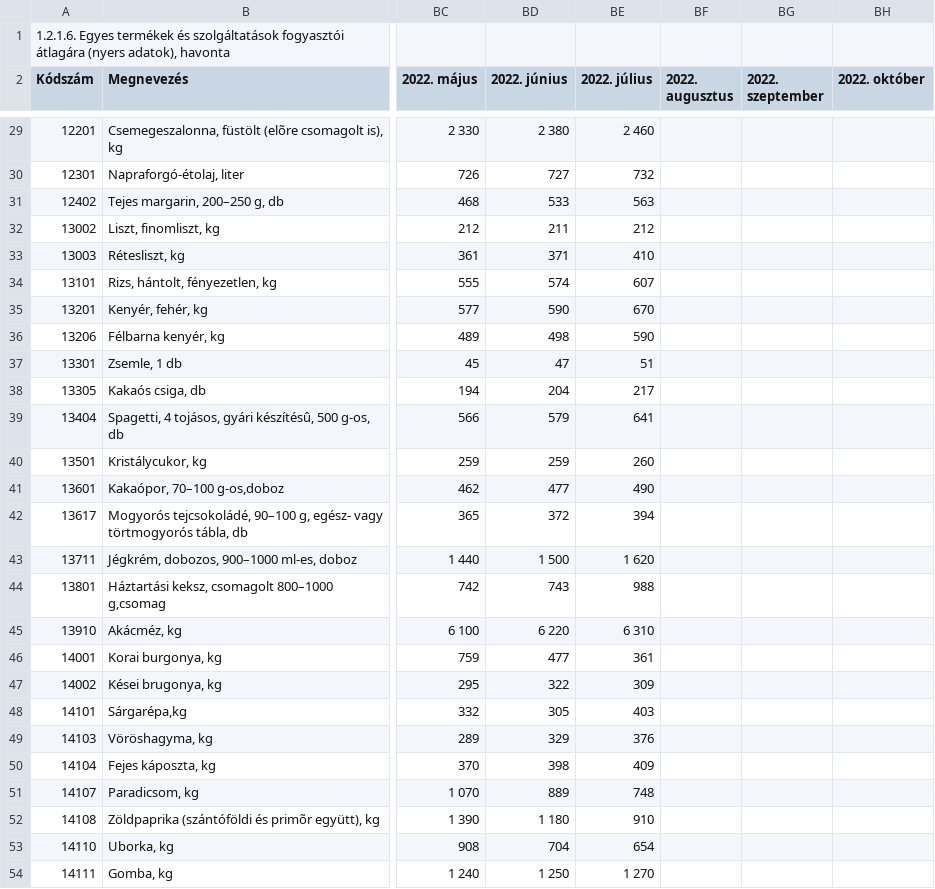
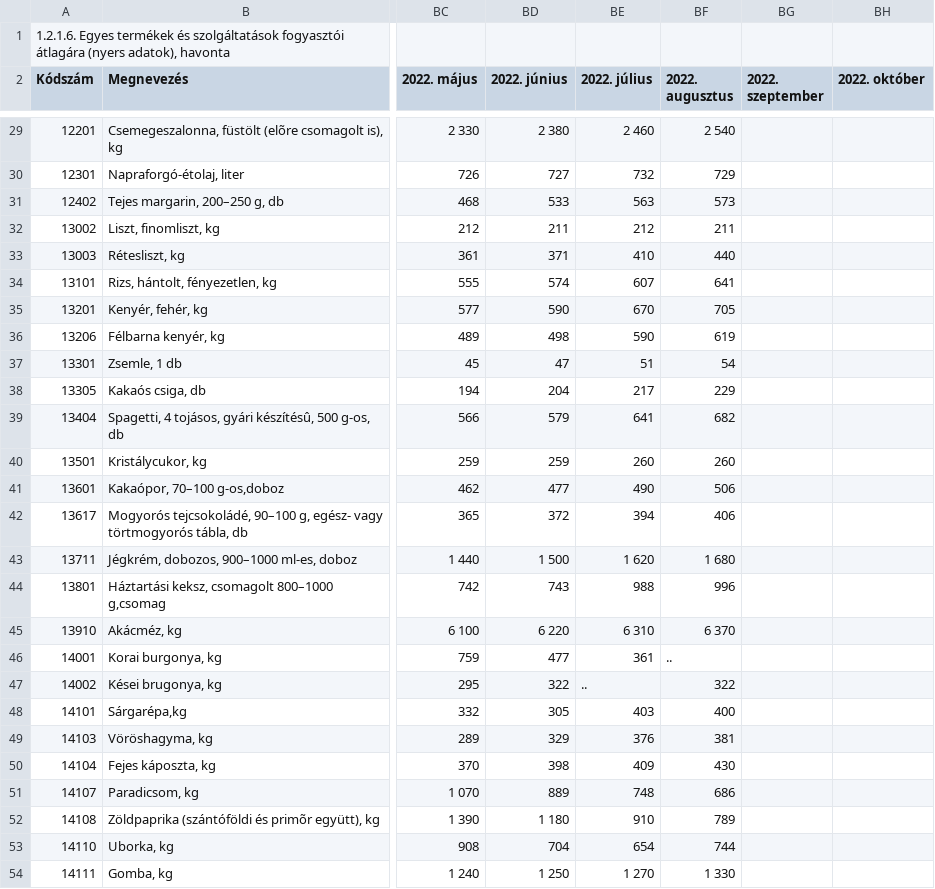
Before and after one commit to kviktor/inflacio-ksh, a CSV file: sources/stadat-ara0044.csv, drawn as a sheet; only a part is shown, gaps mark what is left out; the diff covers the shown part only; the diff names each change by its address in the sheet, - before the commit and + after, or states it on an @@ line.

```diff
--- a/sources/stadat-ara0044.csv
+++ b/sources/stadat-ara0044.csv
-BF29 (2022. augusztus): (empty)
+BF29 (2022. augusztus): 2 540
-BF30 (2022. augusztus): (empty)
+BF30 (2022. augusztus): 729
-BF31 (2022. augusztus): (empty)
+BF31 (2022. augusztus): 573
-BF32 (2022. augusztus): (empty)
+BF32 (2022. augusztus): 211
-BF33 (2022. augusztus): (empty)
+BF33 (2022. augusztus): 440
-BF34 (2022. augusztus): (empty)
+BF34 (2022. augusztus): 641
-BF35 (2022. augusztus): (empty)
+BF35 (2022. augusztus): 705
-BF36 (2022. augusztus): (empty)
+BF36 (2022. augusztus): 619
-BF37 (2022. augusztus): (empty)
+BF37 (2022. augusztus): 54
-BF38 (2022. augusztus): (empty)
+BF38 (2022. augusztus): 229
-BF39 (2022. augusztus): (empty)
+BF39 (2022. augusztus): 682
-BF40 (2022. augusztus): (empty)
+BF40 (2022. augusztus): 260
-BF41 (2022. augusztus): (empty)
+BF41 (2022. augusztus): 506
-BF42 (2022. augusztus): (empty)
+BF42 (2022. augusztus): 406
-BF43 (2022. augusztus): (empty)
+BF43 (2022. augusztus): 1 680
-BF44 (2022. augusztus): (empty)
+BF44 (2022. augusztus): 996
-BF45 (2022. augusztus): (empty)
+BF45 (2022. augusztus): 6 370
-BF46 (2022. augusztus): (empty)
+BF46 (2022. augusztus): ..
-BE47 (2022. július): 309
+BE47 (2022. július): ..
-BF47 (2022. augusztus): (empty)
+BF47 (2022. augusztus): 322
-BF48 (2022. augusztus): (empty)
+BF48 (2022. augusztus): 400
-BF49 (2022. augusztus): (empty)
+BF49 (2022. augusztus): 381
-BF50 (2022. augusztus): (empty)
+BF50 (2022. augusztus): 430
-BF51 (2022. augusztus): (empty)
+BF51 (2022. augusztus): 686
-BF52 (2022. augusztus): (empty)
+BF52 (2022. augusztus): 789
-BF53 (2022. augusztus): (empty)
+BF53 (2022. augusztus): 744
-BF54 (2022. augusztus): (empty)
+BF54 (2022. augusztus): 1 330
```
Also changed, not shown: 152 edited cells elsewhere in this file.
